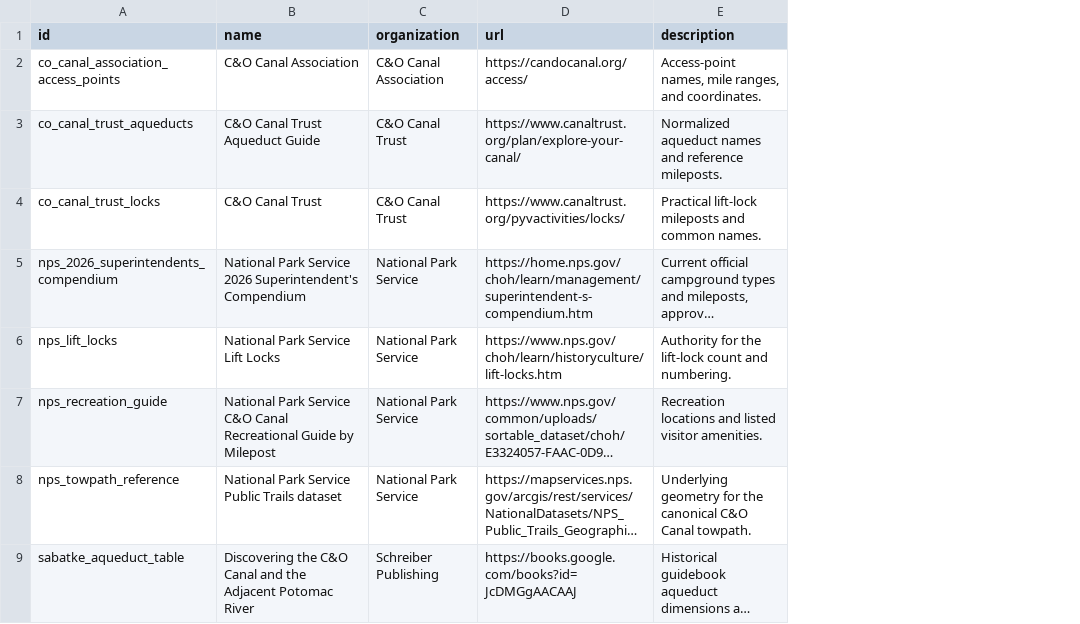
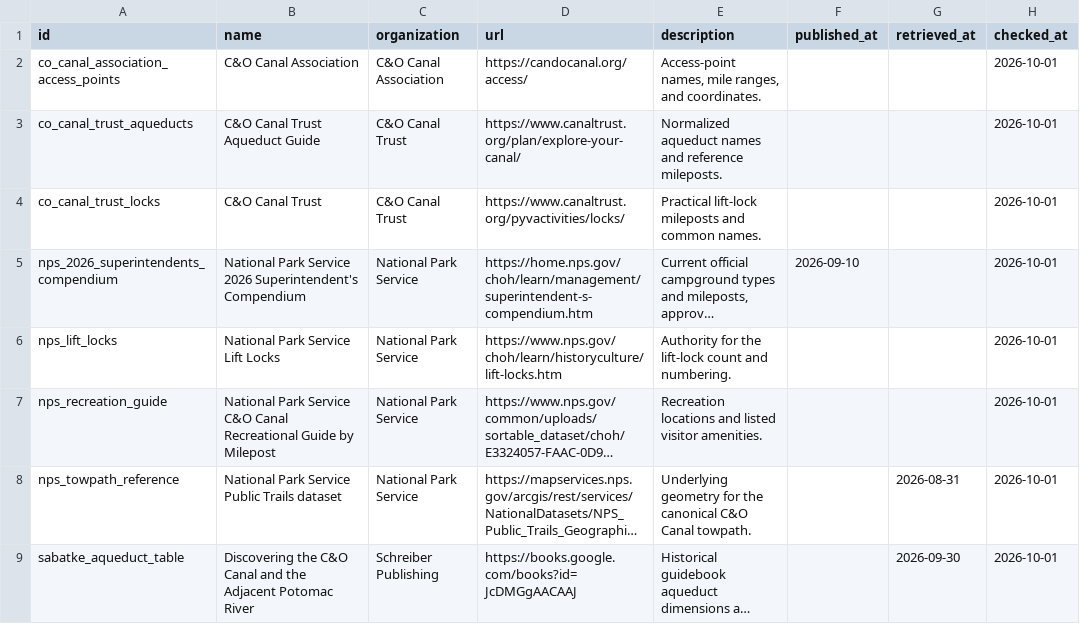
Before and after one commit to snally-dev/canawler, a CSV file: data/public/csv/sources.csv, drawn as a sheet; long unchanged cells end in …; the diff names each change by its address in the sheet, - before the commit and + after, or states it on an @@ line.

Commit message:
Update sources data to include publication and retrieval dates, and enhance schema versioning

```diff
--- a/data/public/csv/sources.csv
+++ b/data/public/csv/sources.csv
+column F (published_at), row 5: 2026-09-10
+column G (retrieved_at), rows 8-9: 2026-08-31 | 2026-09-30
+column H (checked_at), rows 2-9: all 2026-10-01
```
Also changed, not shown: 1 other file.
